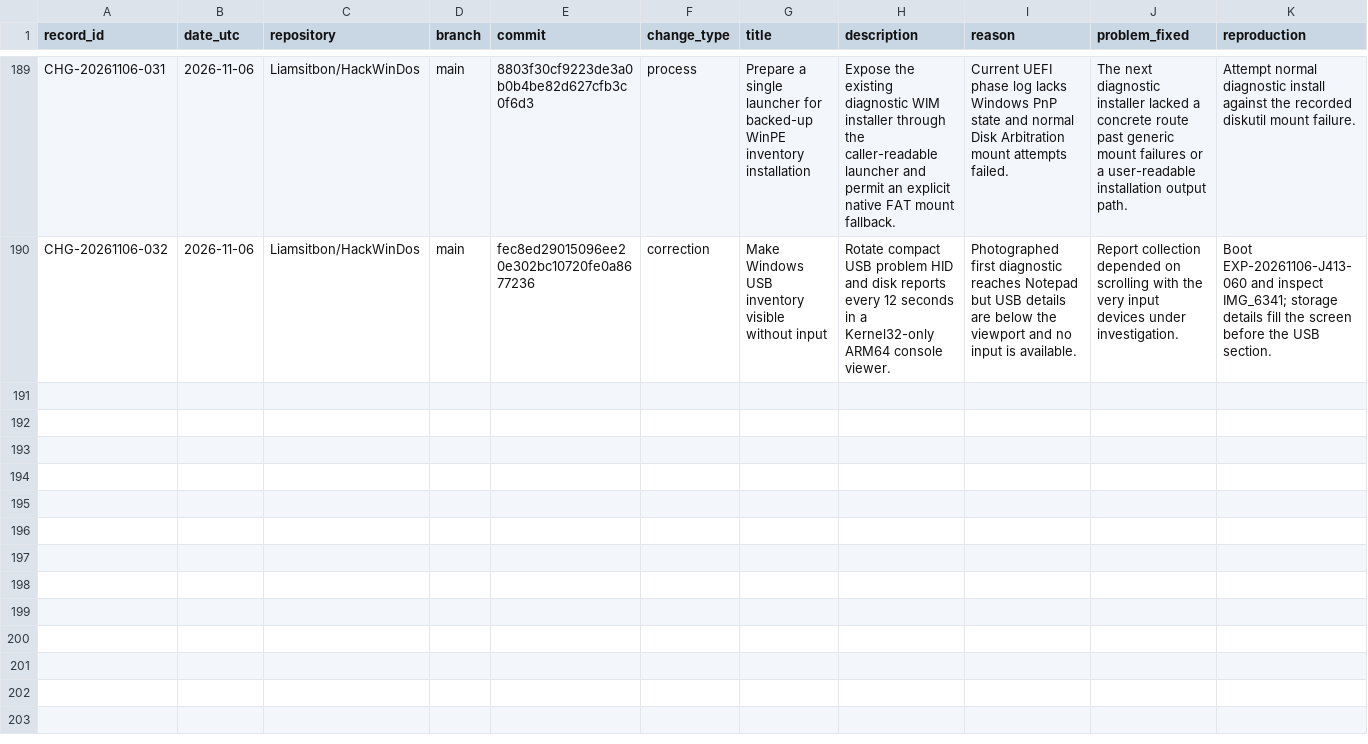
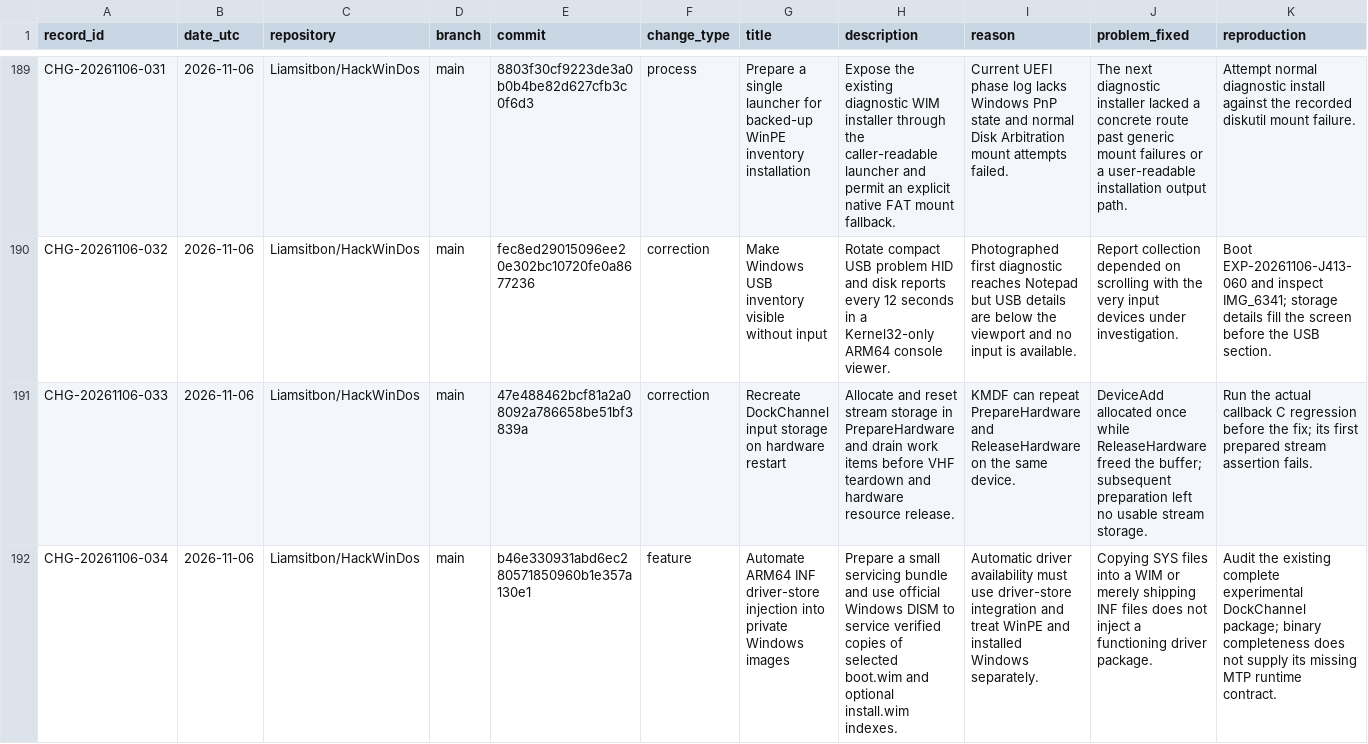
Before and after one commit to Liamsitbon/HackWinDos, a CSV file: investigation/CHANGES.csv, drawn as a sheet; only a part is shown, gaps mark what is left out; rows hold the shown columns only; the diff names each change by its address in the sheet, - before the commit and + after, or states it on an @@ line.

Commit message:
Fix DockChannel restart lifetime and add ARM64 offline driver injection

```diff
--- a/investigation/CHANGES.csv
+++ b/investigation/CHANGES.csv
+row 191: CHG-20261106-033 | 2026-11-06 | Liamsitbon/HackWinDos | main | 47e488462bcf81a2a08092a786658be51bf3839a | correction | Recreate DockChannel input storage on hardware restart | Allocate and reset stream storage in PrepareHardware and drain work items before VHF teardown and hardware resource release. | KMDF can repeat PrepareHardware and ReleaseHardware on the same device. | DeviceAdd allocated once while ReleaseHardware freed the buffer; subsequent preparation left no usable stream storage. | Run the actual callback C regression before the fix; its first prepared stream assertion fails.
+row 192: CHG-20261106-034 | 2026-11-06 | Liamsitbon/HackWinDos | main | b46e330931abd6ec280571850960b1e357a130e1 | feature | Automate ARM64 INF driver-store injection into private Windows images | Prepare a small servicing bundle and use official Windows DISM to service verified copies of selected boot.wim and optional install.wim indexes. | Automatic driver availability must use driver-store integration and treat WinPE and installed Windows separately. | Copying SYS files into a WIM or merely shipping INF files does not inject a functioning driver package. | Audit the existing complete experimental DockChannel package; binary completeness does not supply its missing MTP runtime contract.
```
Also changed, not shown: 11 other files.
